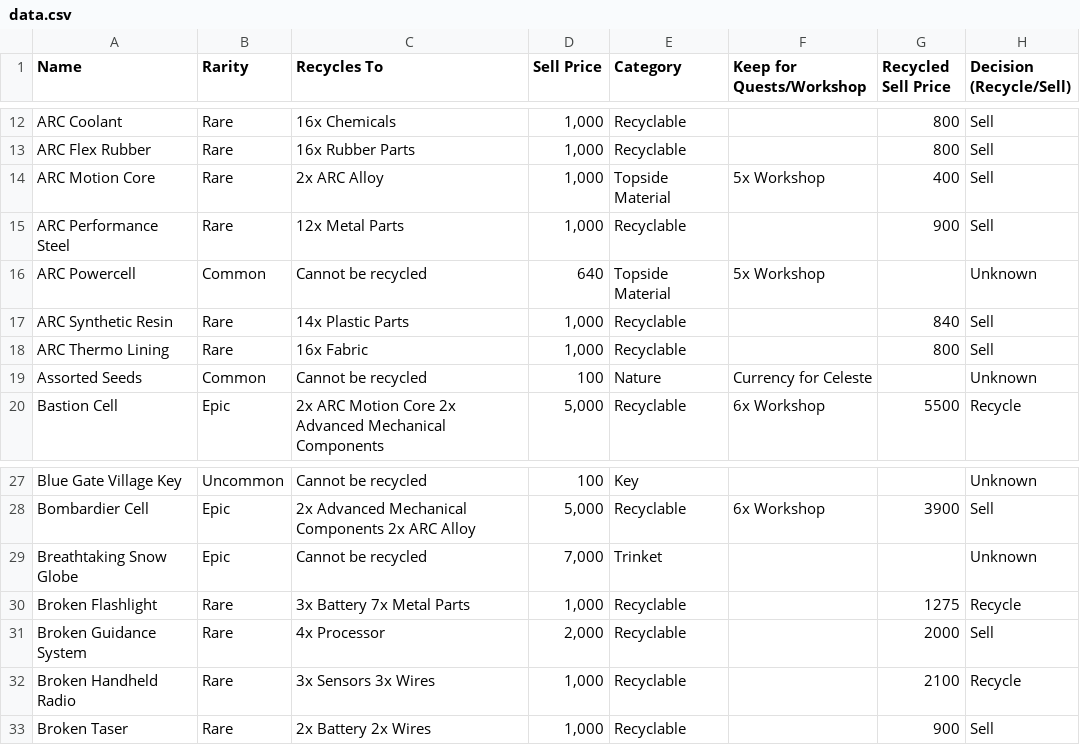
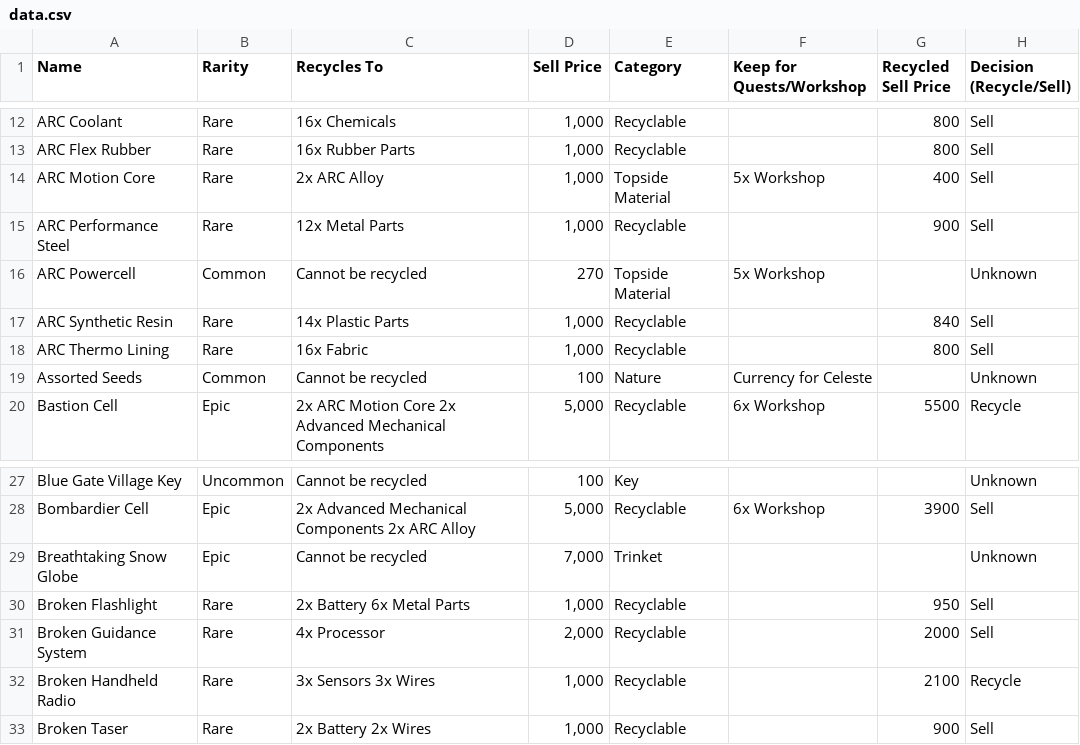
Before and after one commit to dnlm/arc-raiders-loot-tracker-cgpt, a CSV file: docs/data.csv, drawn as a sheet; only a part is shown, gaps mark what is left out.

```diff
--- a/docs/data.csv
+++ b/docs/data.csv
@@ -15,3 +15,3 @@ ARC Motion Core,Rare,2x ARC Alloy,"1,000",Topside Material,5x Workshop,400,Sell
 ARC Performance Steel,Rare,12x Metal Parts,"1,000",Recyclable,,900,Sell
-ARC Powercell,Common,Cannot be recycled,640,Topside Material,5x Workshop,,Unknown
+ARC Powercell,Common,Cannot be recycled,270,Topside Material,5x Workshop,,Unknown
 ARC Synthetic Resin,Rare,14x Plastic Parts,"1,000",Recyclable,,840,Sell
@@ -29,3 +29,3 @@ Bombardier Cell,Epic,2x Advanced Mechanical Components 2x ARC Alloy,"5,000",Recy
 Breathtaking Snow Globe,Epic,Cannot be recycled,"7,000",Trinket,,,Unknown
-Broken Flashlight,Rare,3x Battery 7x Metal Parts,"1,000",Recyclable,,1275,Recycle
+Broken Flashlight,Rare,2x Battery 6x Metal Parts,"1,000",Recyclable,,950,Sell
 Broken Guidance System,Rare,4x Processor,"2,000",Recyclable,,2000,Sell
```
Also changed, not shown: 2 other files.
